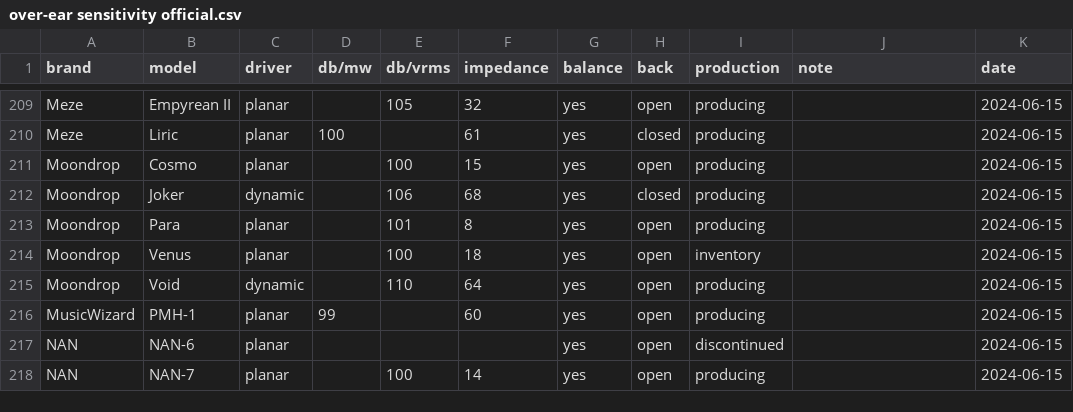
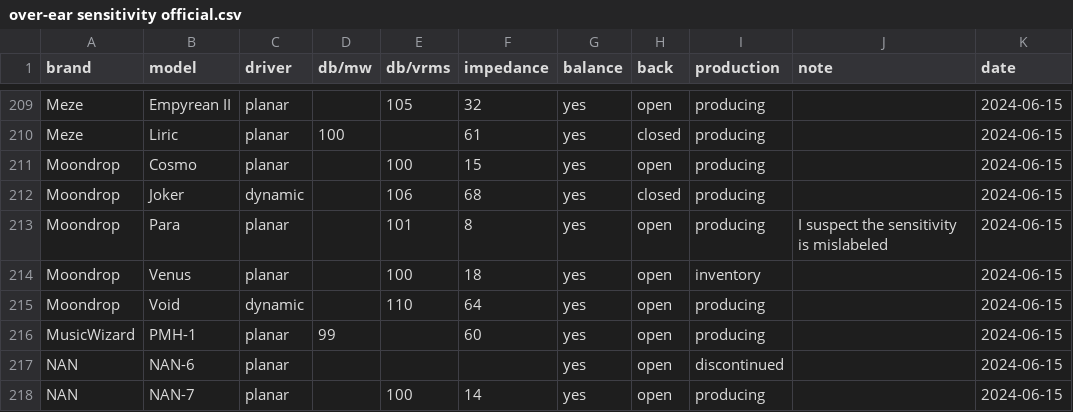
Before and after one commit to Sha1rholder/Sound-Library, a CSV file: data/over-ear sensitivity official.csv, drawn as a sheet; only a part is shown, gaps mark what is left out.

```diff
--- a/data/over-ear sensitivity official.csv
+++ b/data/over-ear sensitivity official.csv
@@ -212,3 +212,3 @@ Moondrop,Cosmo,planar,,100,15,yes,open,producing,,2024-06-15
 Moondrop,Joker,dynamic,,106,68,yes,closed,producing,,2024-06-15
-Moondrop,Para,planar,,101,8,yes,open,producing,,2024-06-15
+Moondrop,Para,planar,,101,8,yes,open,producing,I suspect the sensitivity is mislabeled,2024-06-15
 Moondrop,Venus,planar,,100,18,yes,open,inventory,,2024-06-15
```
Also changed, not shown: 12 other files.
